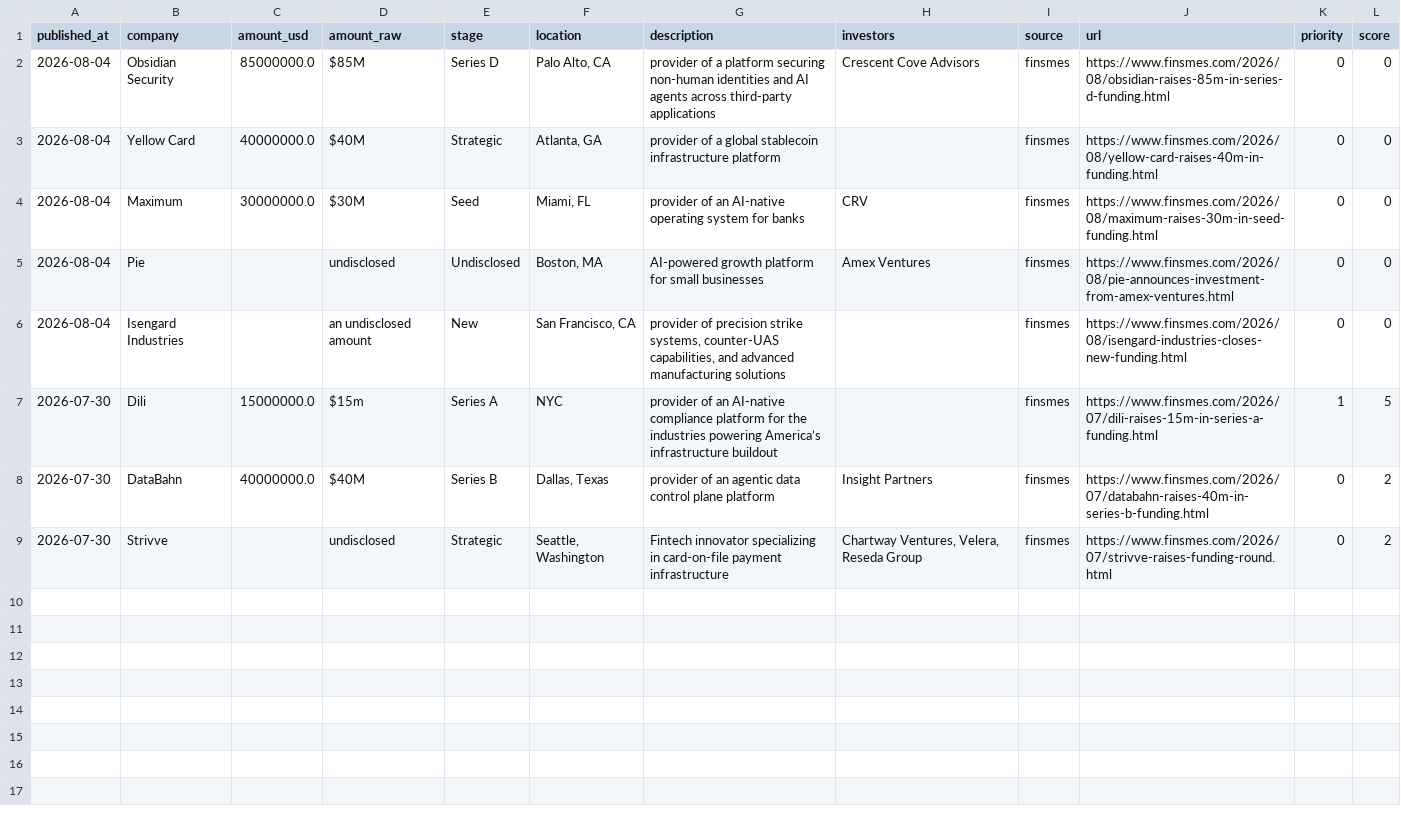
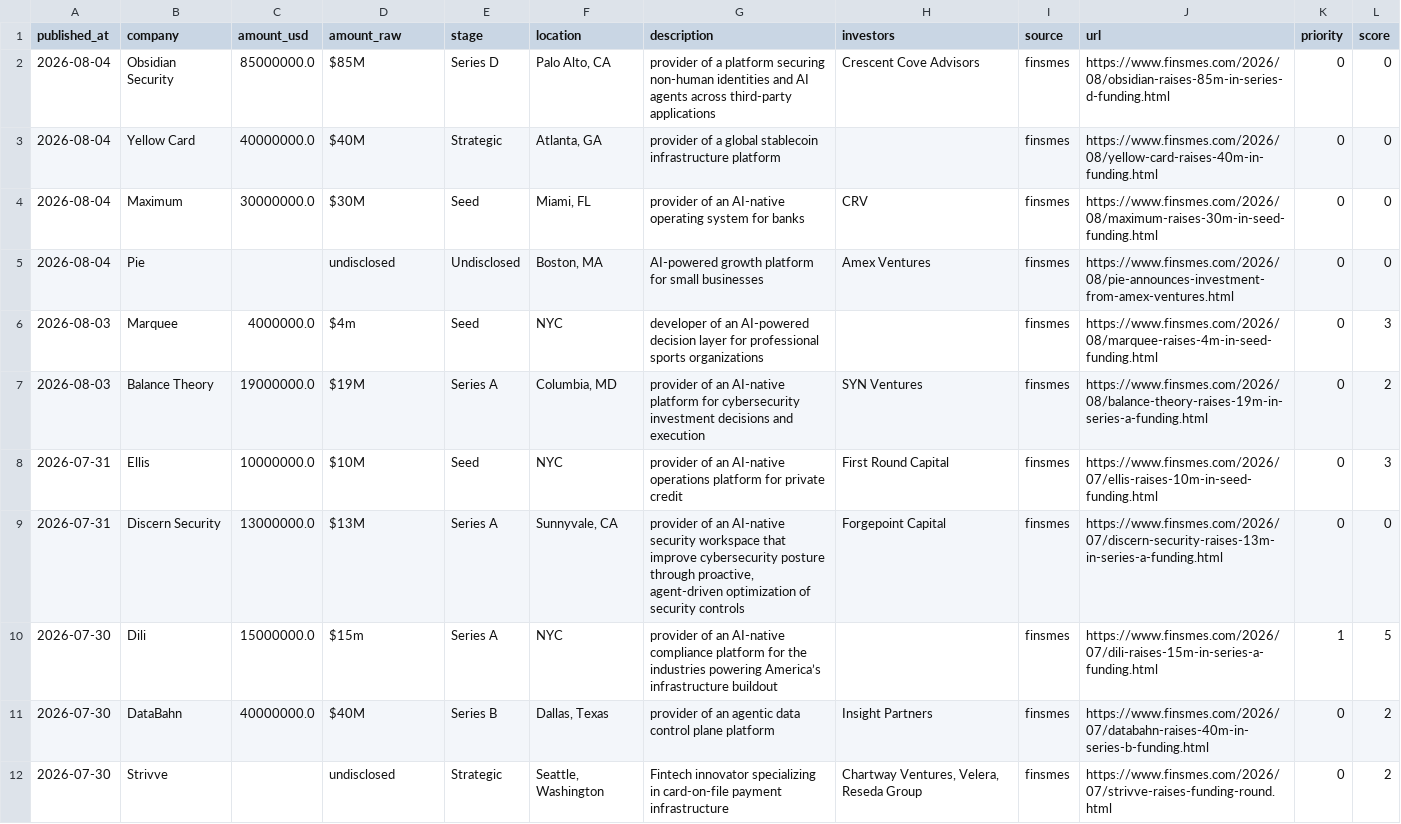
Before and after one commit to Garry-j-code/funding-blotter, a CSV file: data/deals.csv, drawn as a sheet; removed rows and columns are numbered as before the commit, all else as after; the diff names each change by its address in the sheet, - before the commit and + after, or states it on an @@ line.

Commit message:
Backfill Jul 31 and Aug 3 fintech deals missed during Actions outage.
Fast FinSMEs search listing scan + date filter; Aug 1–2 had no USA funding
posts on FinSMEs (weekend).

```diff
--- a/data/deals.csv
+++ b/data/deals.csv
-row 6: 2026-08-04 | Isengard Industries |  | an undisclosed amount | New | San Francisco, CA | provider of precision strike systems, counter-UAS capabilities, and advanced manufacturing solutions |  | finsmes | https://www.finsmes.com/2026/08/isengard-industries-closes-new-funding.html | 0 | 0
+row 6: 2026-08-03 | Marquee | 4000000.0 | $4m | Seed | NYC | developer of an AI-powered decision layer for professional sports organizations |  | finsmes | https://www.finsmes.com/2026/08/marquee-raises-4m-in-seed-funding.html | 0 | 3
+row 7: 2026-08-03 | Balance Theory | 19000000.0 | $19M | Series A | Columbia, MD | provider of an AI-native platform for cybersecurity investment decisions and execution | SYN Ventures | finsmes | https://www.finsmes.com/2026/08/balance-theory-raises-19m-in-series-a-funding.html | 0 | 2
+row 8: 2026-07-31 | Ellis | 10000000.0 | $10M | Seed | NYC | provider of an AI-native operations platform for private credit | First Round Capital | finsmes | https://www.finsmes.com/2026/07/ellis-raises-10m-in-seed-funding.html | 0 | 3
+row 9: 2026-07-31 | Discern Security | 13000000.0 | $13M | Series A | Sunnyvale, CA | provider of an AI-native security workspace that improve cybersecurity posture through proactive, agent-driven optimization of security controls | Forgepoint Capital | finsmes | https://www.finsmes.com/2026/07/discern-security-raises-13m-in-series-a-funding.html | 0 | 0
```
Also changed, not shown: 3 other files.
